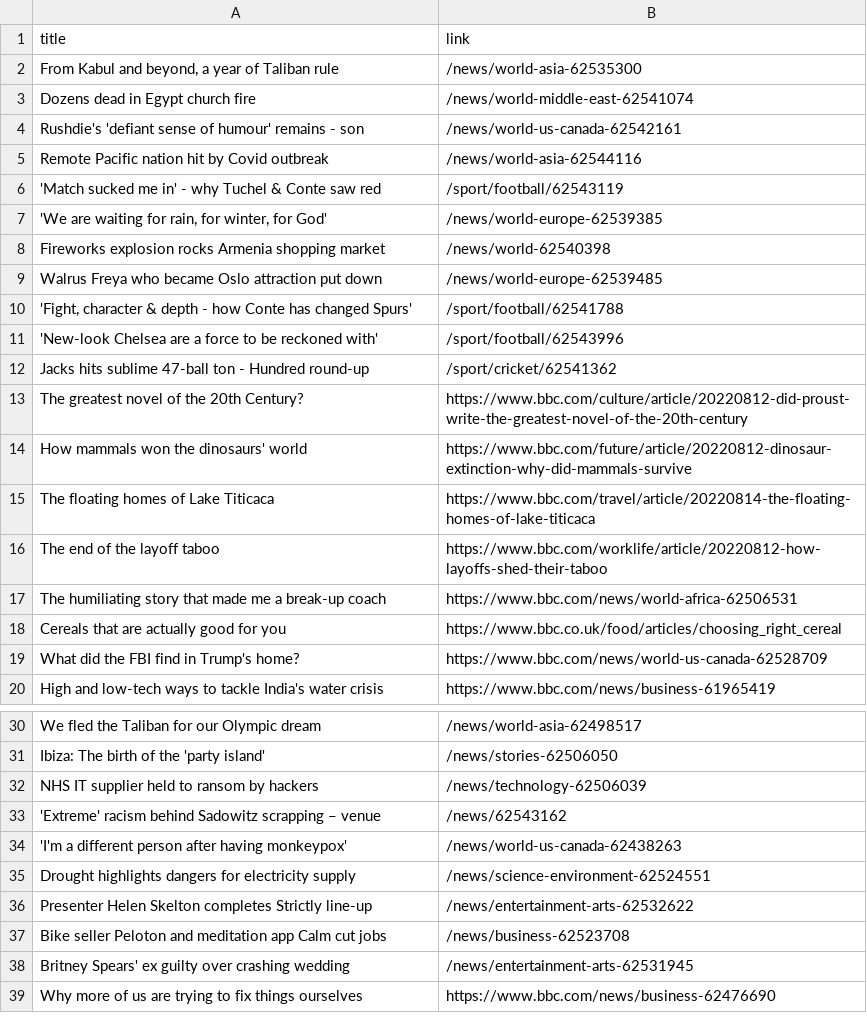
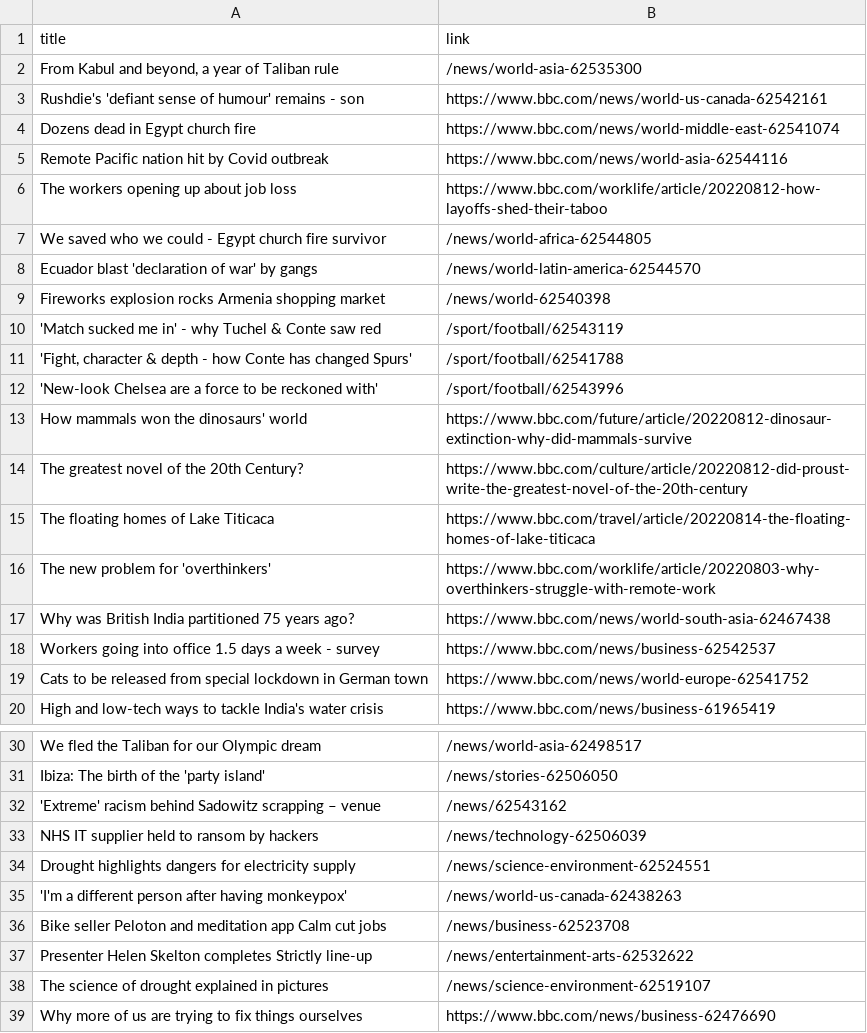
Before and after one commit to carolinaszv/automatic-scraper-bbc, a CSV file: bbc.csv, drawn as a sheet; only a part is shown, gaps mark what is left out.

```diff
--- a/bbc.csv
+++ b/bbc.csv
@@ -2,19 +2,19 @@ title,link
 "From Kabul and beyond, a year of Taliban rule",/news/world-asia-62535300
-Dozens dead in Egypt church fire,/news/world-middle-east-62541074
-Rushdie's 'defiant sense of humour' remains - son,/news/world-us-canada-62542161
-Remote Pacific nation hit by Covid outbreak,/news/world-asia-62544116
+Rushdie's 'defiant sense of humour' remains - son,https://www.bbc.com/news/world-us-canada-62542161
+Dozens dead in Egypt church fire,https://www.bbc.com/news/world-middle-east-62541074
+Remote Pacific nation hit by Covid outbreak,https://www.bbc.com/news/world-asia-62544116
+The workers opening up about job loss,https://www.bbc.com/worklife/article/20220812-how-layoffs-shed-their-taboo
+We saved who we could - Egypt church fire survivor,/news/world-africa-62544805
+Ecuador blast 'declaration of war' by gangs,/news/world-latin-america-62544570
+Fireworks explosion rocks Armenia shopping market,/news/world-62540398
 'Match sucked me in' - why Tuchel & Conte saw red,/sport/football/62543119
-"'We are waiting for rain, for winter, for God'",/news/world-europe-62539385
-Fireworks explosion rocks Armenia shopping market,/news/world-62540398
-Walrus Freya who became Oslo attraction put down,/news/world-europe-62539485
 "'Fight, character & depth - how Conte has changed Spurs'",/sport/football/62541788
 'New-look Chelsea are a force to be reckoned with',/sport/football/62543996
-Jacks hits sublime 47-ball ton - Hundred round-up,/sport/cricket/62541362
+How mammals won the dinosaurs' world,https://www.bbc.com/future/article/20220812-dinosaur-extinction-why-did-mammals-survive
 The greatest novel of the 20th Century?,https://www.bbc.com/culture/article/20220812-did-proust-write-the-greatest-novel-of-the-20th-century
-How mammals won the dinosaurs' world,https://www.bbc.com/future/article/20220812-dinosaur-extinction-why-did-mammals-survive
 The floating homes of Lake Titicaca,https://www.bbc.com/travel/article/20220814-the-floating-homes-of-lake-titicaca
-The end of the layoff taboo,https://www.bbc.com/worklife/article/20220812-how-layoffs-shed-their-taboo
-The humiliating story that made me a break-up coach,https://www.bbc.com/news/world-africa-62506531
-Cereals that are actually good for you,https://www.bbc.co.uk/food/articles/choosing_right_cereal
-What did the FBI find in Trump's home?,https://www.bbc.com/news/world-us-canada-62528709
+The new problem for 'overthinkers',https://www.bbc.com/worklife/article/20220803-why-overthinkers-struggle-with-remote-work
+Why was British India partitioned 75 years ago?,https://www.bbc.com/news/world-south-asia-62467438
+Workers going into office 1.5 days a week - survey,https://www.bbc.com/news/business-62542537
+Cats to be released from special lockdown in German town,https://www.bbc.com/news/world-europe-62541752
 High and low-tech ways to tackle India's water crisis,https://www.bbc.com/news/business-61965419
@@ -31,9 +31,9 @@ We fled the Taliban for our Olympic dream,/news/world-asia-62498517
 Ibiza: The birth of the 'party island',/news/stories-62506050
+'Extreme' racism behind Sadowitz scrapping – venue,/news/62543162
 NHS IT supplier held to ransom by hackers,/news/technology-62506039
-'Extreme' racism behind Sadowitz scrapping – venue,/news/62543162
+Drought highlights dangers for electricity supply,/news/science-environment-62524551
 'I'm a different person after having monkeypox',/news/world-us-canada-62438263
-Drought highlights dangers for electricity supply,/news/science-environment-62524551
+Bike seller Peloton and meditation app Calm cut jobs,/news/business-62523708
 Presenter Helen Skelton completes Strictly line-up,/news/entertainment-arts-62532622
-Bike seller Peloton and meditation app Calm cut jobs,/news/business-62523708
-Britney Spears' ex guilty over crashing wedding,/news/entertainment-arts-62531945
+The science of drought explained in pictures,/news/science-environment-62519107
 Why more of us are trying to fix things ourselves,https://www.bbc.com/news/business-62476690
```
